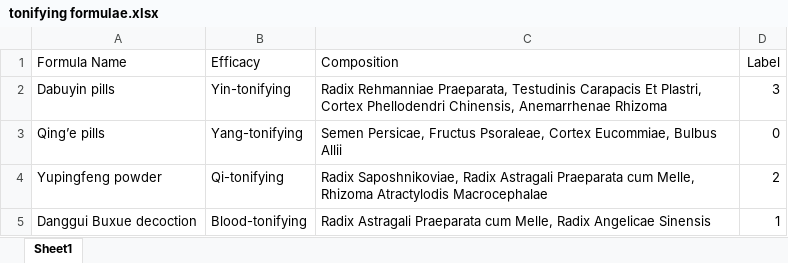
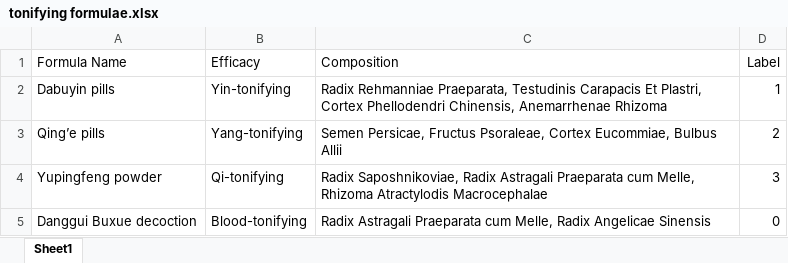
Before and after one commit to JJun0718/HPE-GCN, an Excel workbook: data/origin/tonifying formulae.xlsx, sheet Sheet1, drawn as a sheet; values as stored, in another font and other column widths than the file's, no borders; the diff names each change by its address in the sheet, - before the commit and + after, or states it on an @@ line.

```diff
--- a/data/origin/tonifying formulae.xlsx (sheet Sheet1)
+++ b/data/origin/tonifying formulae.xlsx (sheet Sheet1)
-D2 (Label): 3
+D2 (Label): 1
-D3 (Label): 0
+D3 (Label): 2
-D4 (Label): 2
+D4 (Label): 3
-D5 (Label): 1
+D5 (Label): 0
```
Also changed, not shown: data/origin/zhongyaodatabase.xlsx, 44 other files.
